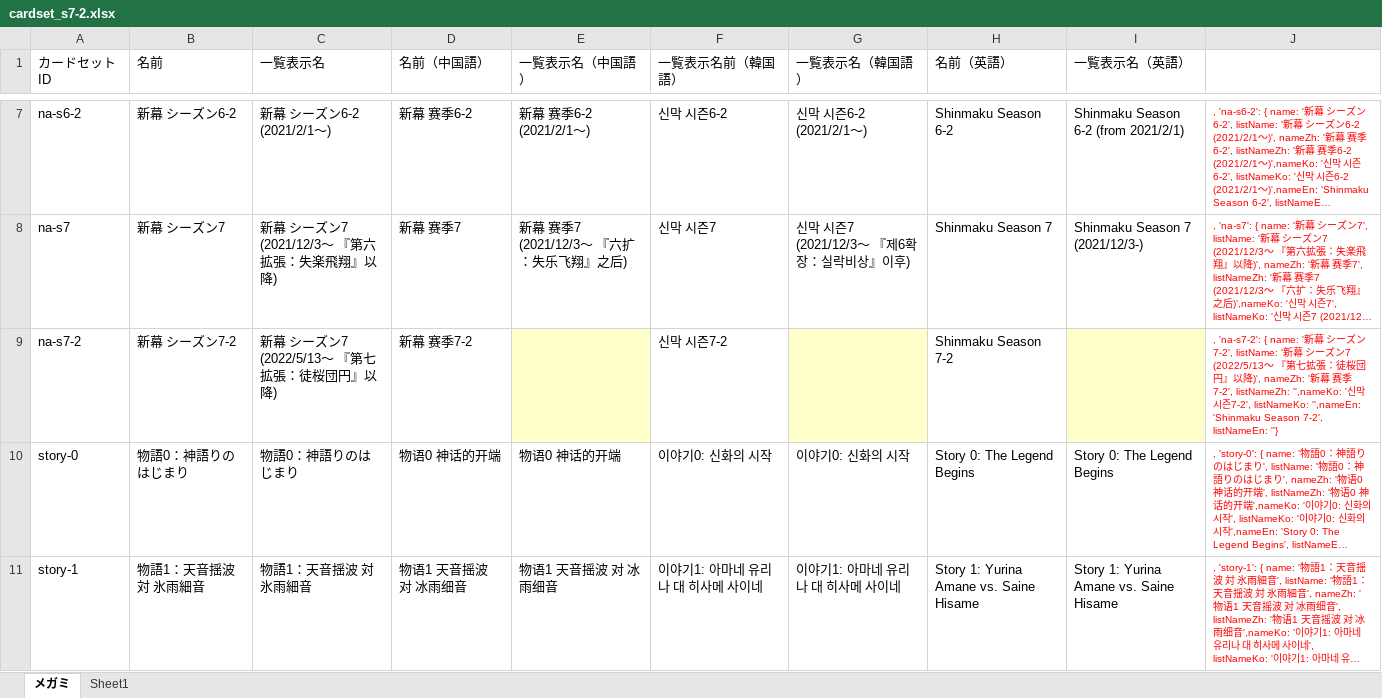
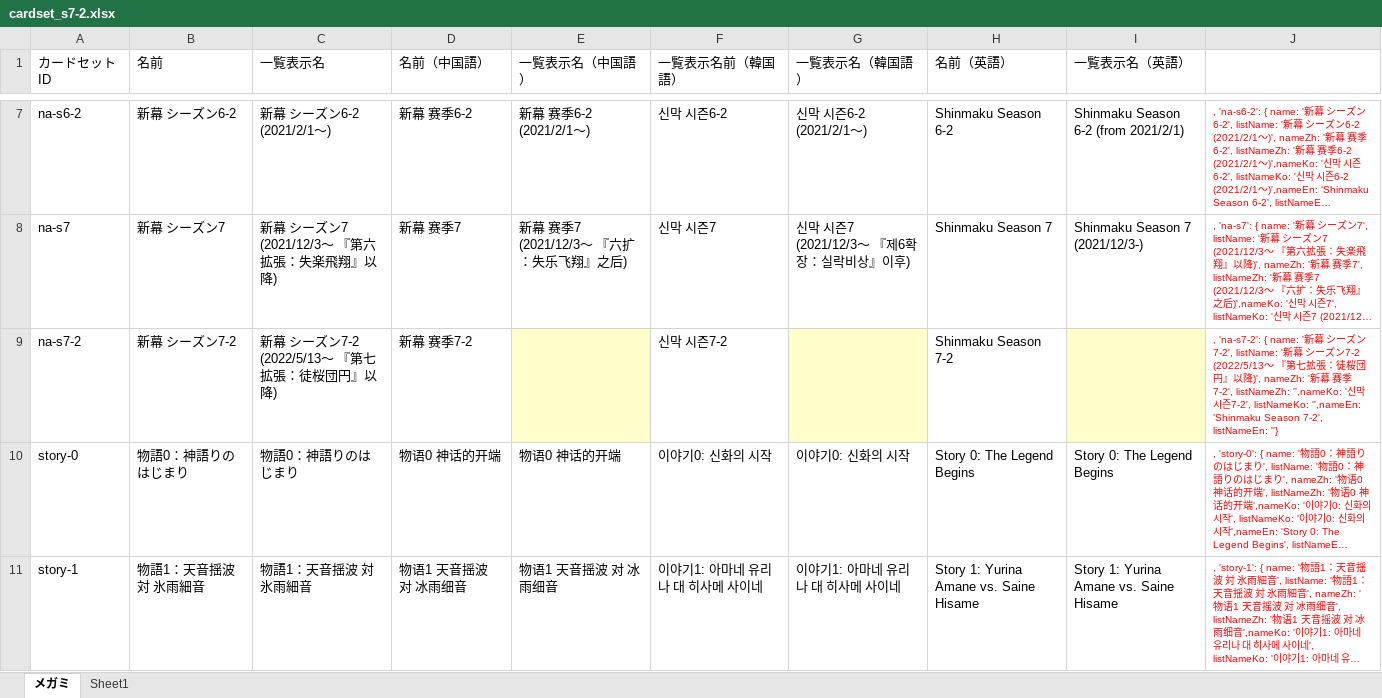
Before and after one commit to tetradice/furuyoni-data, an Excel workbook: sheet/cardset_s7-2.xlsx, sheet メガミ, drawn as a sheet; only a part is shown, gaps mark what is left out; long unchanged cells end in …; values as stored, in another font and other column widths than the file's, no borders; the diff names each change by its address in the sheet, - before the commit and + after, or states it on an @@ line.

```diff
--- a/sheet/cardset_s7-2.xlsx (sheet メガミ)
+++ b/sheet/cardset_s7-2.xlsx (sheet メガミ)
-C9 (一覧表示名): 新幕 シーズン7 (2022/5/13～ 『第七拡張：徒桜団円』以降)
+C9 (一覧表示名): 新幕 シーズン7-2 (2022/5/13～ 『第七拡張：徒桜団円』以降)
-J9: …ズン7 (2022/5/13～…
+J9: …ズン7-2 (2022/5/13～…
```
Also changed, not shown: 2 other files.
